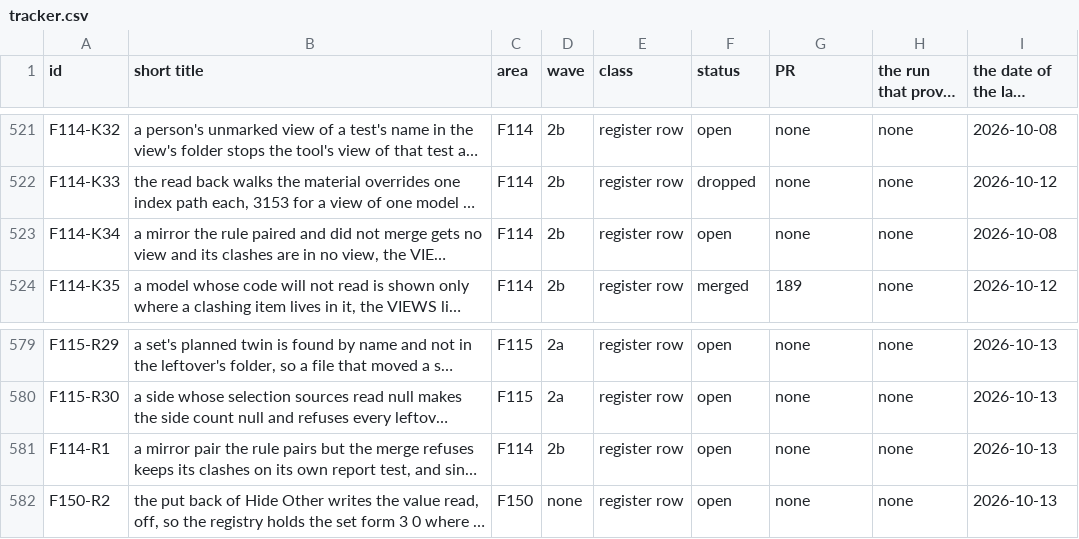
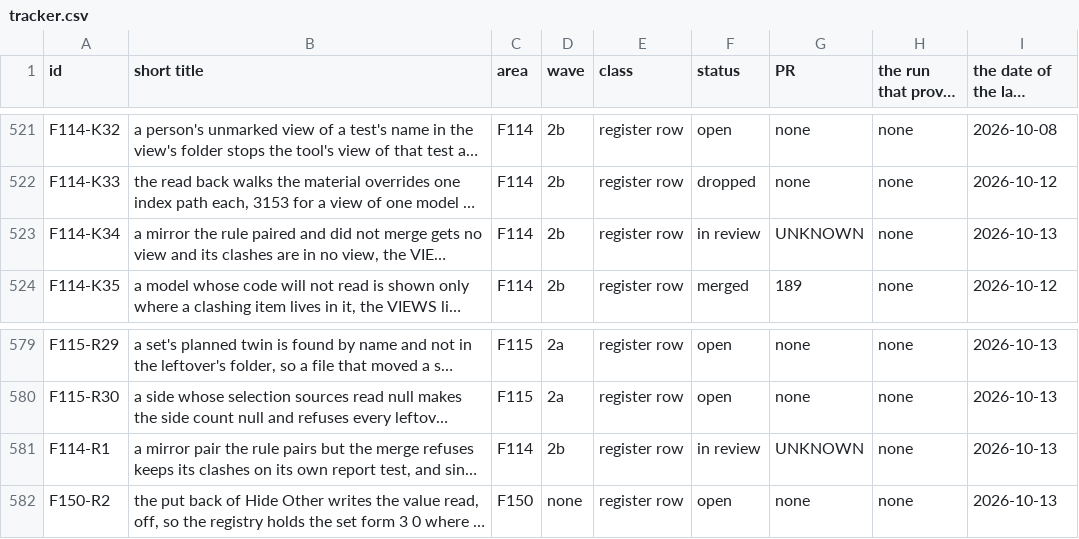
Before and after one commit to baderrahal/PAR_NWC-Federator-V2, a CSV file: steps/tracker.csv, drawn as a sheet; only a part is shown, gaps mark what is left out; long unchanged cells end in …; the diff names each change by its address in the sheet, - before the commit and + after, or states it on an @@ line.

Commit message:
F114d: the open clashes of a mirror not merged counted and named in the VIEWS block, rows K34 and R1
A mirror the merge took is out of the report, so every mirror the plan meets was not merged
and keeps its rows under its own name, and by Bader's rule it gets no view. TestViewPlan.For
counted every clash of a mirror as one number whatever its status and the VIEWS block named
the mirror alone, so it never said how many open clashes were in no view. Each mirror is now
named with its open clashes and those at a status no view shows, and one line gives the open
ones in all and says a clash only that mirror finds is in no view, how many UNKNOWN.

Rows F114-K34 and F114-R1 in review. F114-K32 and F114-K36 stay open, K32 needing P22 and K36
Bader's word, each with its question in the log entry and steps\01_next.md.

Core tests 3065 passed before and 3066 after, 0 failed, 0 skipped. The solution builds with
0 warnings and 0 errors. Proof steps 1300 to 1310.

```diff
--- a/steps/tracker.csv
+++ b/steps/tracker.csv
-F523 (status): open
+F523 (status): in review
-G523 (PR): none
+G523 (PR): UNKNOWN
-I523 (the date of the last change): 2026-10-08
+I523 (the date of the last change): 2026-10-13
-F581 (status): open
+F581 (status): in review
-G581 (PR): none
+G581 (PR): UNKNOWN
```
Also changed, not shown: 9 other files.
